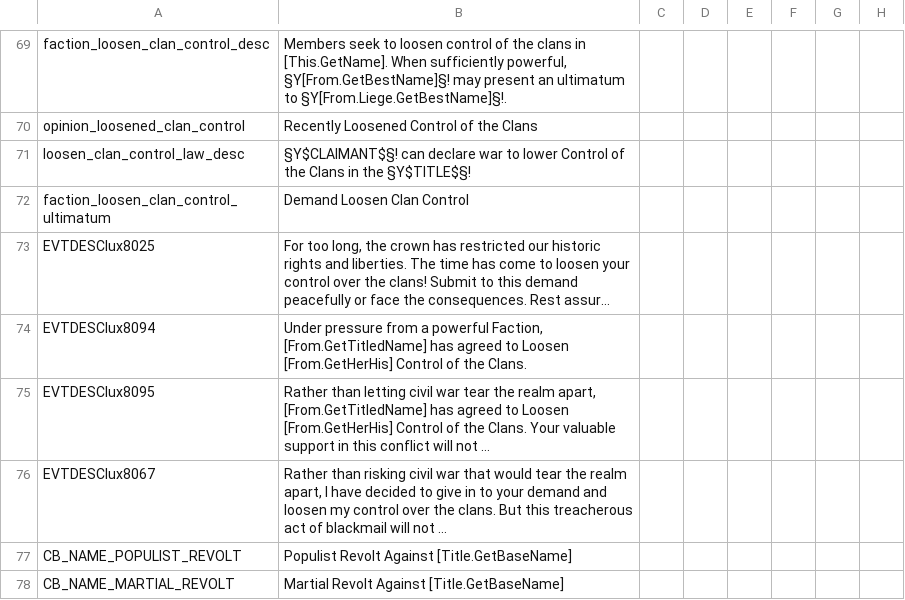
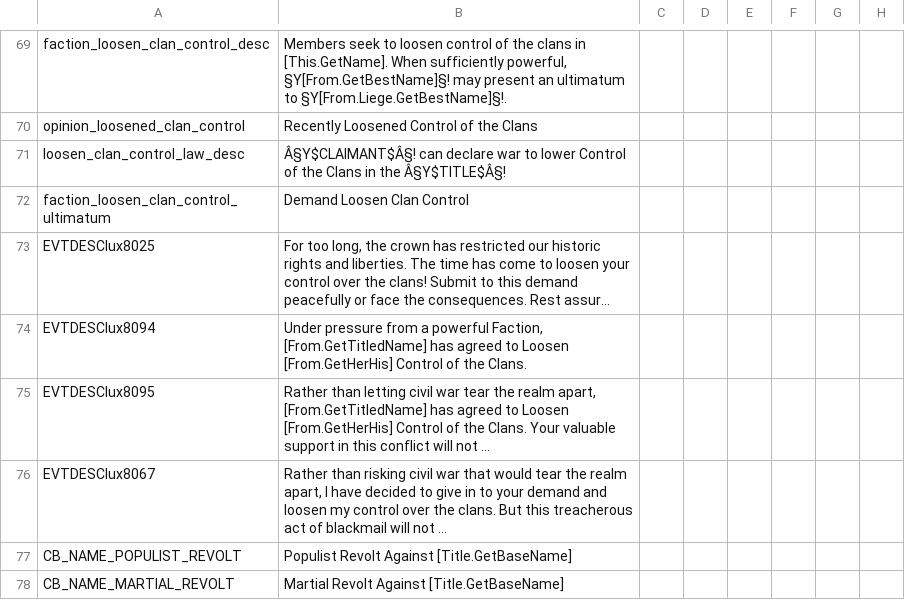
Before and after one commit to fishface60/lux-invicta, a CSV file: localisation/00_misc_localisation_error_fixes.csv, drawn as a sheet; only a part is shown, gaps mark what is left out; long unchanged cells end in …; the diff names each change by its address in the sheet, - before the commit and + after, or states it on an @@ line.

```diff
--- a/localisation/00_misc_localisation_error_fixes.csv
+++ b/localisation/00_misc_localisation_error_fixes.csv
-B71: §Y$CLAIMANT$§! can declare war to lower Control of the Clans in the §Y$TITLE$§!
+B71: Â§Y$CLAIMANT$Â§! can declare war to lower Control of the Clans in the Â§Y$TITLE$Â§!
```
Also changed, not shown: localisation/3_buildings.csv, localisation/custom_decisions_loc.csv, 1 other file.
